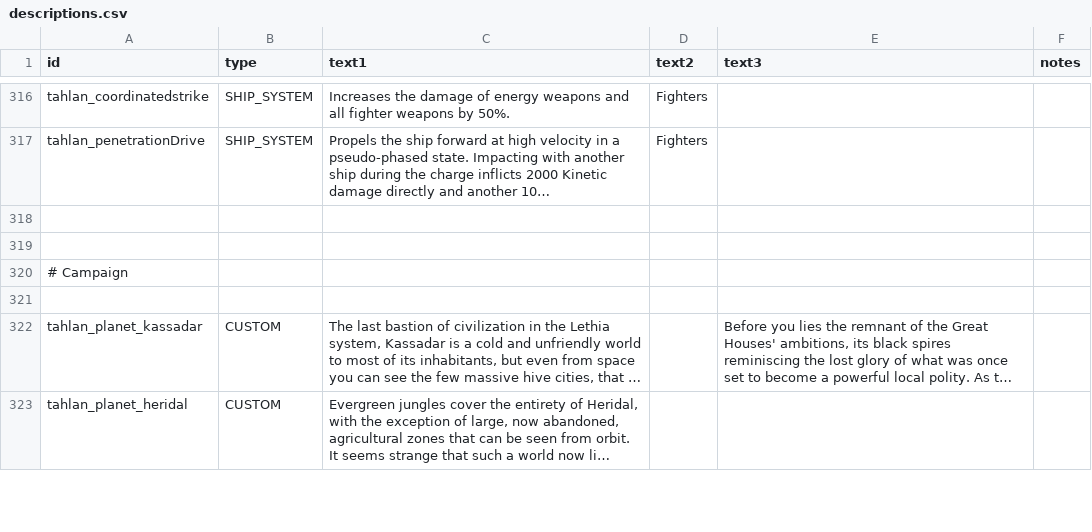
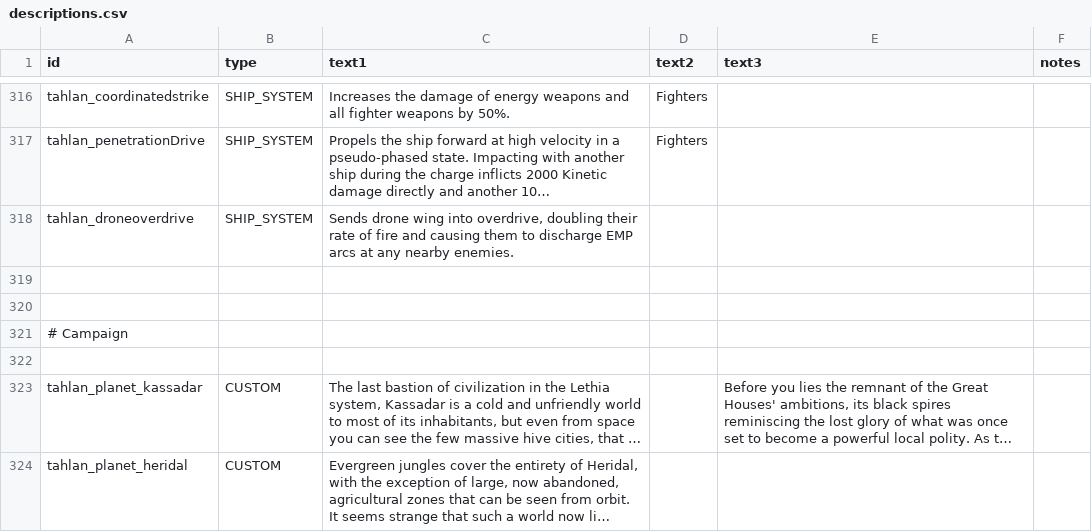
Before and after one commit to niatahl/tahlan-shipworks, a CSV file: data/strings/descriptions.csv, drawn as a sheet; only a part is shown, gaps mark what is left out; long unchanged cells end in …; the diff names each change by its address in the sheet, - before the commit and + after, or states it on an @@ line.

```diff
--- a/data/strings/descriptions.csv
+++ b/data/strings/descriptions.csv
+row 318: tahlan_droneoverdrive | SHIP_SYSTEM | Sends drone wing into overdrive, doubling their rate of fire and causing them to discharge EMP arcs at any nearby enemies.
```
Also changed, not shown: data/hulls/ship_data.csv, data/shipsystems/ship_systems.csv, 19 other files.
